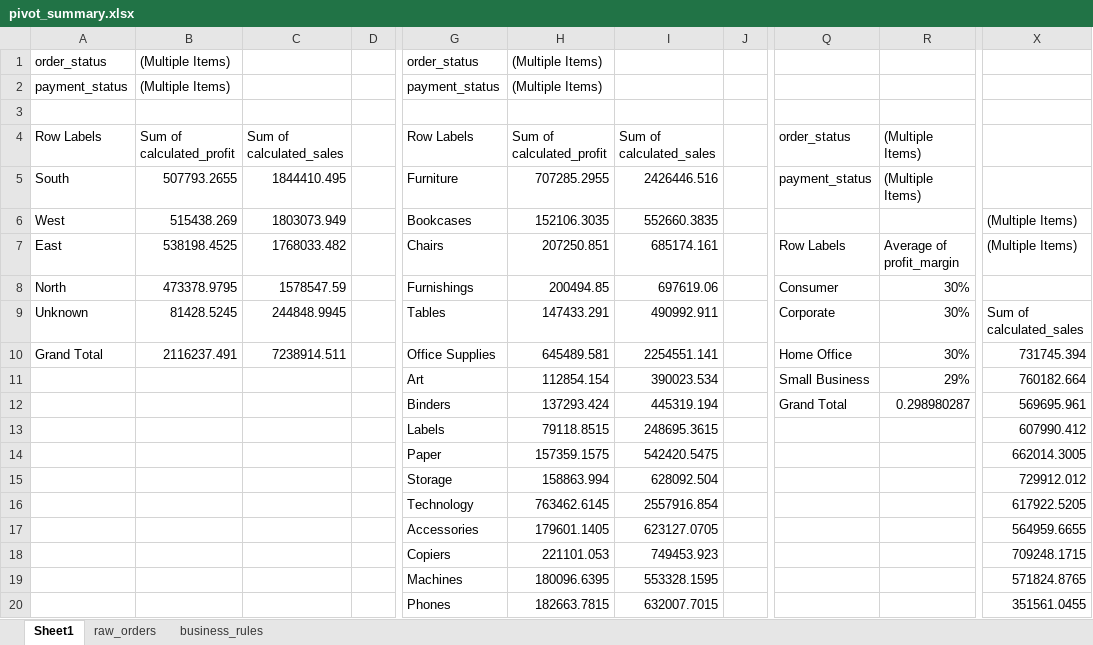
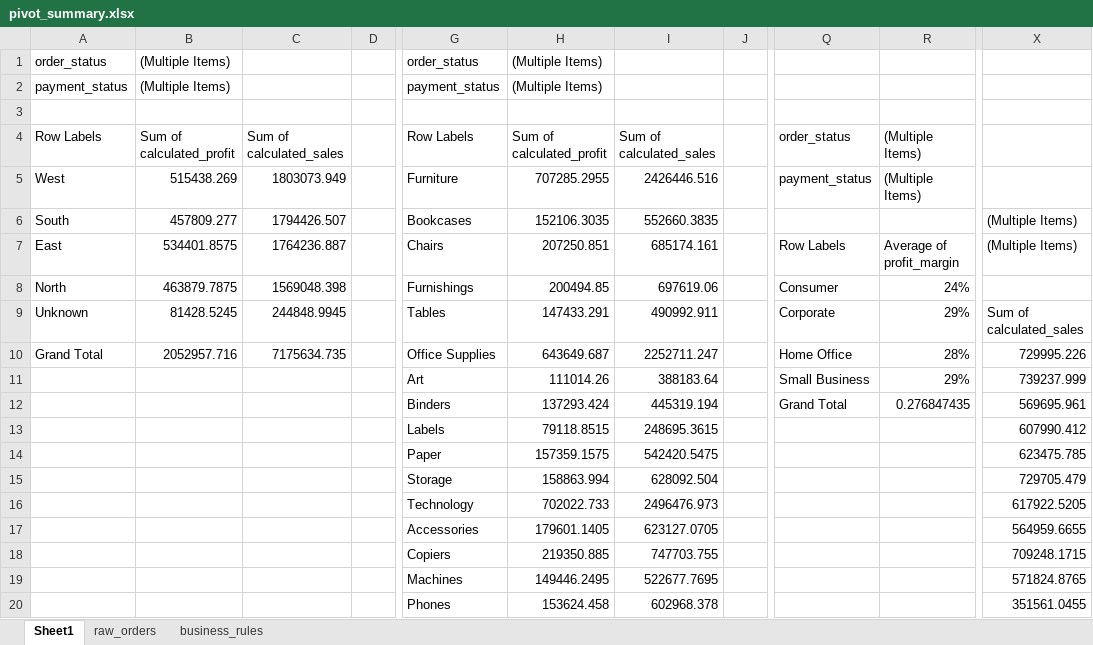
Before and after one commit to nickfun2000devil/muhammadzakwanshamimsiddiqi_bitsom_ba_2511744_part1_data_cleaning, an Excel workbook: pivot_summary.xlsx, sheet Sheet1, drawn as a sheet; only a part is shown, gaps mark what is left out; values as stored, in another font and other column widths than the file's, no borders; the diff covers the shown part only; the diff names each change by its address in the sheet, - before the commit and + after, or states it on an @@ line.

```diff
--- a/pivot_summary.xlsx (sheet Sheet1)
+++ b/pivot_summary.xlsx (sheet Sheet1)
-A5: South
+A5: West
-B5: 507793.2655
+B5: 515438.269
-C5: 1844410.495
+C5: 1803073.949
-A6: West
+A6: South
-B6: 515438.269
+B6: 457809.277
-C6: 1803073.949
+C6: 1794426.507
-B7: 538198.4525
+B7: 534401.8575
-C7: 1768033.482
+C7: 1764236.887
-B8: 473378.9795
+B8: 463879.7875
-C8: 1578547.59
+C8: 1569048.398
-R8: 30%
+R8: 24%
-R9: 30%
+R9: 29%
-B10: 2116237.491
+B10: 2052957.716
-C10: 7238914.511
+C10: 7175634.735
-H10: 645489.581
+H10: 643649.687
-I10: 2254551.141
+I10: 2252711.247
-R10: 30%
+R10: 28%
-X10: 731745.394
+X10: 729995.226
-H11: 112854.154
+H11: 111014.26
-I11: 390023.534
+I11: 388183.64
-X11: 760182.664
+X11: 739237.999
-R12: 0.298980287
+R12: 0.276847435
-X14: 662014.3005
+X14: 623475.785
-X15: 729912.012
+X15: 729705.479
-H16: 763462.6145
+H16: 702022.733
-I16: 2557916.854
+I16: 2496476.973
-H18: 221101.053
+H18: 219350.885
-I18: 749453.923
+I18: 747703.755
-H19: 180096.6395
+H19: 149446.2495
-I19: 553328.1595
+I19: 522677.7695
-H20: 182663.7815
+H20: 153624.458
-I20: 632007.7015
+I20: 602968.378
```
Also changed, not shown: 2 added rows and 2 removed rows elsewhere in this sheet, sheet raw_orders, cleaned_orders.xlsx.
